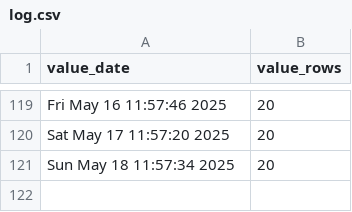
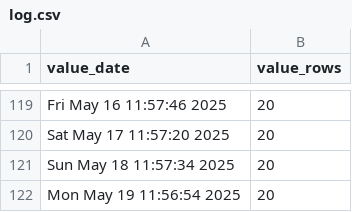
Before and after one commit to p0bs/PL-scan, a CSV file: log.csv, drawn as a sheet; only a part is shown, gaps mark what is left out; the diff names each change by its address in the sheet, - before the commit and + after, or states it on an @@ line.

```diff
--- a/log.csv
+++ b/log.csv
+row 122: Mon May 19 11:56:54 2025 | 20
```
